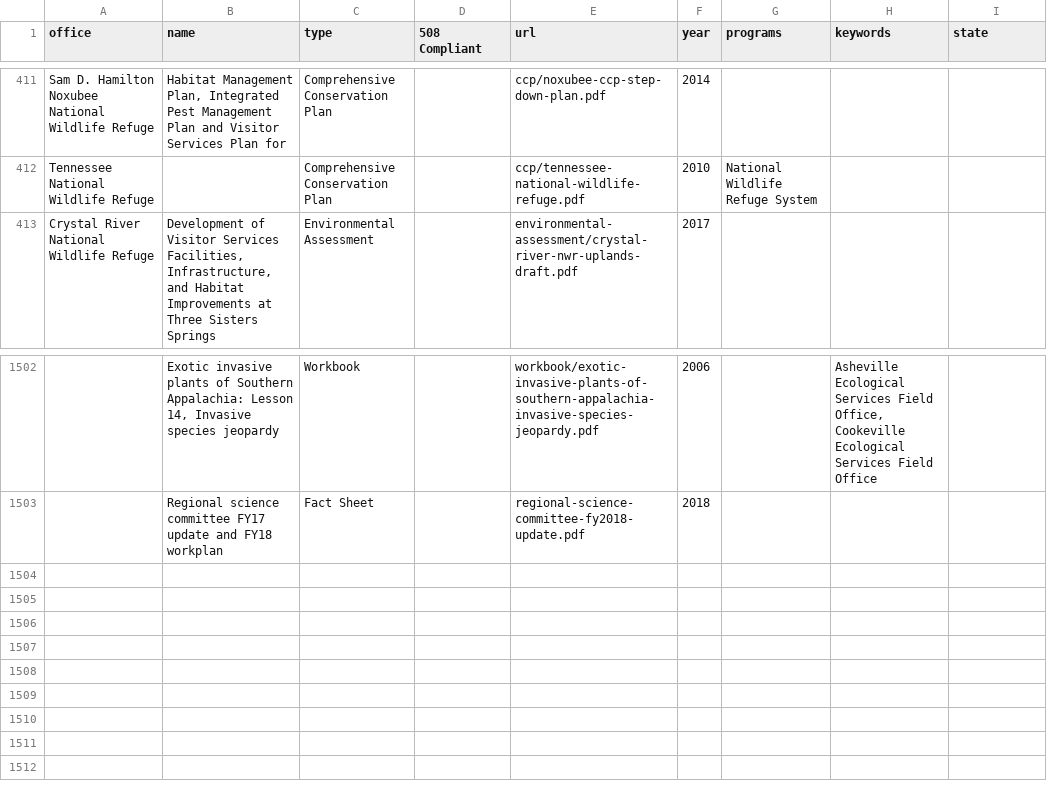
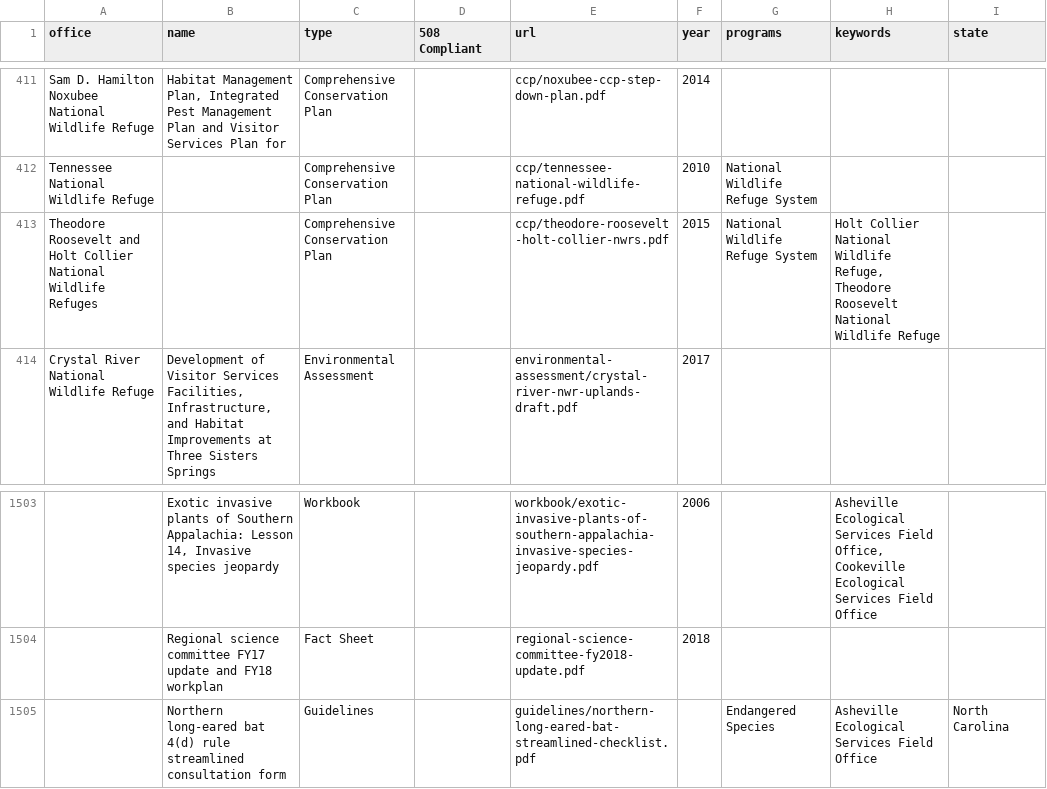
Before and after one commit to ktaylor63/southeast, a CSV file: src/data/reading-room-documents.csv, drawn as a sheet; only a part is shown, gaps mark what is left out; the diff names each change by its address in the sheet, - before the commit and + after, or states it on an @@ line.

Commit message:
Update data files, upload pdfs for reading room

```diff
--- a/src/data/reading-room-documents.csv
+++ b/src/data/reading-room-documents.csv
+row 413: Theodore Roosevelt and Holt Collier National Wildlife Refuges |  | Comprehensive Conservation Plan |  | ccp/theodore-roosevelt-holt-collier-nwrs.pdf | 2015 | National Wildlife Refuge System | Holt Collier National Wildlife Refuge, Theodore Roosevelt National Wildlife Refuge
+row 1505:  | Northern long-eared bat 4(d) rule streamlined consultation form | Guidelines |  | guidelines/northern-long-eared-bat-streamlined-checklist.pdf |  | Endangered Species | Asheville Ecological Services Field Office | North Carolina
```
Also changed, not shown: src/data/peer-reviews.csv, 6 other files.
